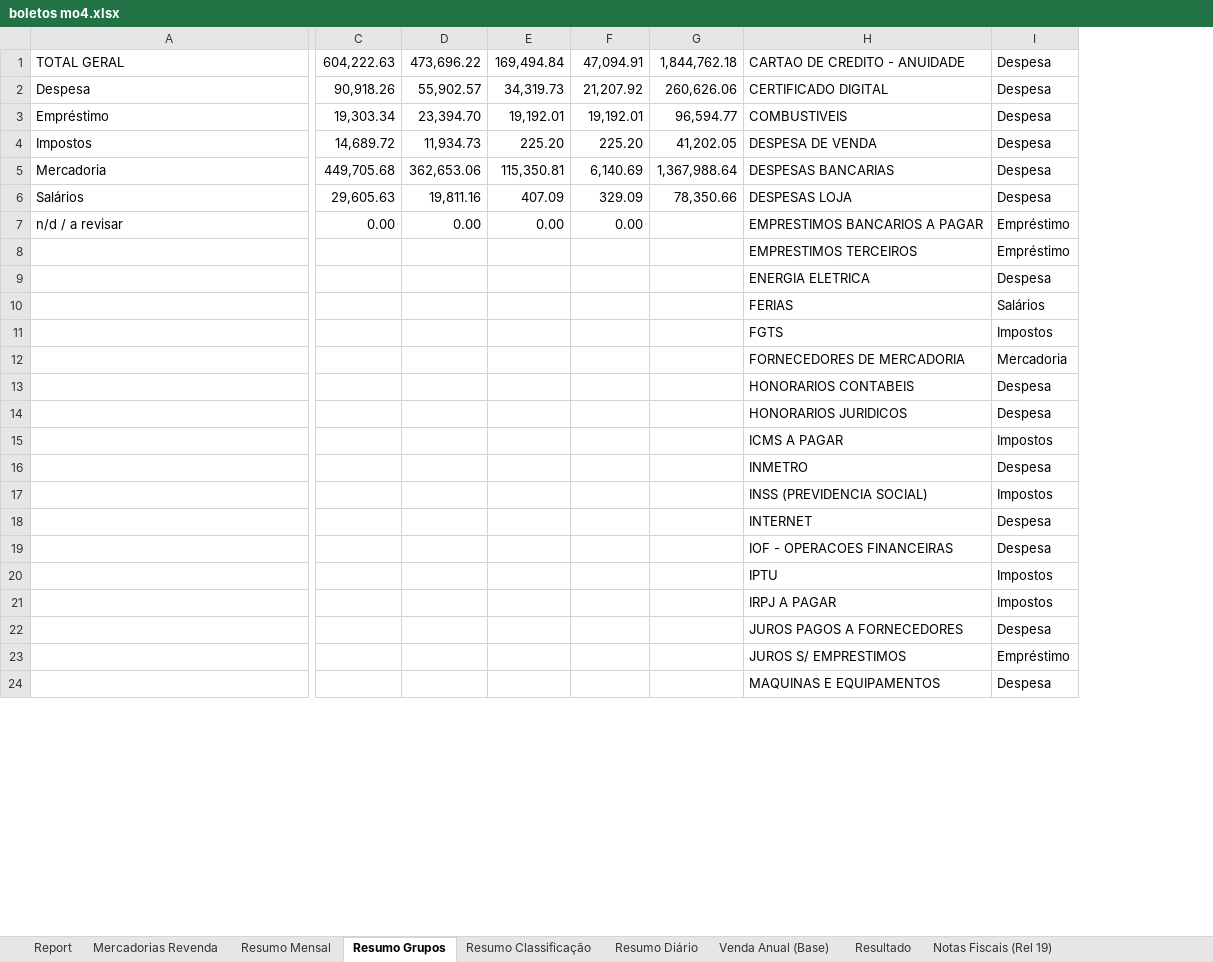
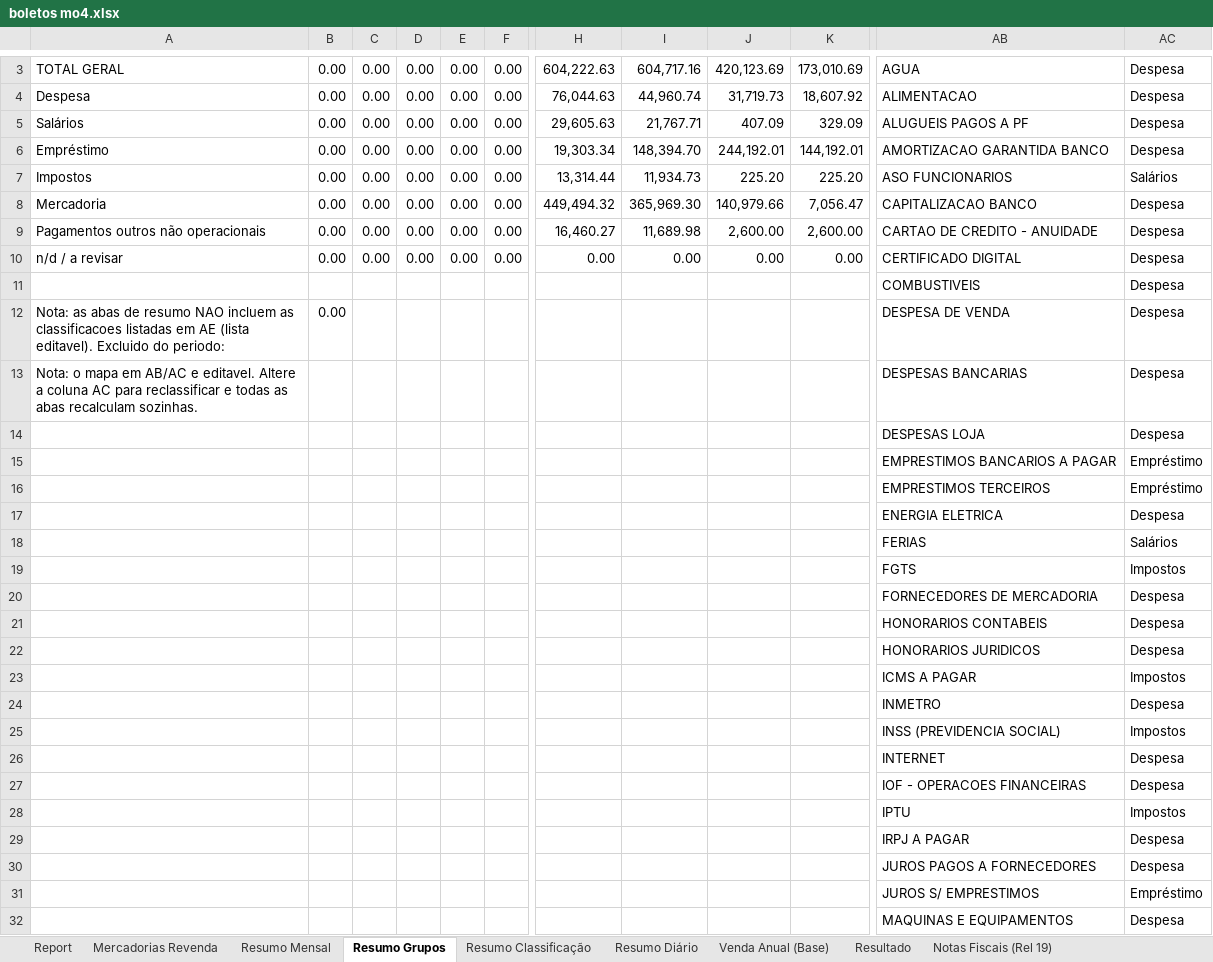
Before and after one commit to neilianesilva2408-collab/boletos---mercadinho, an Excel workbook: boletos mo4.xlsx, sheet Resumo Grupos, drawn as a sheet; only a part is shown, gaps mark what is left out; values as stored, in another font and other column widths than the file's, no borders; removed rows and columns are numbered as before the commit, all else as after; rows hold the shown columns only; the diff covers the shown part only; the diff names each change by its address in the sheet, - before the commit and + after, or states it on an @@ line.

```diff
--- a/boletos mo4.xlsx (sheet Resumo Grupos)
+++ b/boletos mo4.xlsx (sheet Resumo Grupos)
+column B, rows 3-4: 0.00 | 0.00; rows 6-8: all 0.00; row 10: 0.00
+column C, rows 3-4: 0.00 | 0.00; rows 6-8: all 0.00; row 10: 0.00
+column D, rows 3-4: 0.00 | 0.00; rows 6-8: all 0.00; row 10: 0.00
+column E, rows 3-4: 0.00 | 0.00; rows 6-8: all 0.00; row 10: 0.00
+column F, rows 3-4: 0.00 | 0.00; rows 6-8: all 0.00; row 10: 0.00
-column D, rows 1-5: 473,696.22 | 55,902.57 | 23,394.70 | 11,934.73 | 362,653.06; row 7: 0.00
+column I, rows 3-4: 604,717.16 | 44,960.74; rows 6-8: 148,394.70 | 11,934.73 | 365,969.30; row 10: 0.00
-column G, rows 1-5: 1,844,762.18 | 260,626.06 | 96,594.77 | 41,202.05 | 1,367,988.64
-J3: 169,494.84
+J3: 420,123.69
-K3: 47,094.91
+K3: 173,010.69
-AB3: CARTAO DE CREDITO - ANUIDADE
+AB3: AGUA
-H4: 90,918.26
+H4: 76,044.63
-J4: 34,319.73
+J4: 31,719.73
-K4: 21,207.92
+K4: 18,607.92
-AB4: CERTIFICADO DIGITAL
+AB4: ALIMENTACAO
+row 5: Salários | 0.00 | 0.00 | 0.00 | 0.00 | 0.00 | 29,605.63 | 21,767.71 | 407.09 | 329.09 | ALUGUEIS PAGOS A PF | Despesa
-J6: 19,192.01
+J6: 244,192.01
-K6: 19,192.01
+K6: 144,192.01
-AB6: COMBUSTIVEIS
+AB6: AMORTIZACAO GARANTIDA BANCO
-H7: 14,689.72
+H7: 13,314.44
-AB7: DESPESA DE VENDA
+AB7: ASO FUNCIONARIOS
-AC7: Despesa
+AC7: Salários
-H8: 449,705.68
+H8: 449,494.32
-J8: 115,350.81
+J8: 140,979.66
-K8: 6,140.69
+K8: 7,056.47
-AB8: DESPESAS BANCARIAS
+AB8: CAPITALIZACAO BANCO
-row 6: Salários | 29,605.63 | 19,811.16 | 407.09 | 329.09 | 78,350.66 | DESPESAS LOJA | Despesa
+row 9: Pagamentos outros não operacionais | 0.00 | 0.00 | 0.00 | 0.00 | 0.00 | 16,460.27 | 11,689.98 | 2,600.00 | 2,600.00 | CARTAO DE CREDITO - ANUIDADE | Despesa
-AB10: EMPRESTIMOS BANCARIOS A PAGAR
+AB10: CERTIFICADO DIGITAL
-AC10: Empréstimo
+AC10: Despesa
+row 11:  |  |  |  |  |  |  |  |  |  | COMBUSTIVEIS | Despesa
+row 12: Nota: as abas de resumo NAO incluem as classificacoes listadas em AE (lista editavel). Excluido do periodo: | 0.00 |  |  |  |  |  |  |  |  | DESPESA DE VENDA | Despesa
+row 13: Nota: o mapa em AB/AC e editavel. Altere a coluna AC para reclassificar e todas as abas recalculam sozinhas. |  |  |  |  |  |  |  |  |  | DESPESAS BANCARIAS | Despesa
+row 14:  |  |  |  |  |  |  |  |  |  | DESPESAS LOJA | Despesa
+row 15:  |  |  |  |  |  |  |  |  |  | EMPRESTIMOS BANCARIOS A PAGAR | Empréstimo
-AC20: Mercadoria
+AC20: Despesa
-AC29: Impostos
+AC29: Despesa
```
Also changed, not shown: 3 added rows, 1 removed row, 16 added columns and 3 edited cells elsewhere in this sheet, sheet Report, sheet Mov Entradas (Rel 10497), sheet Mercadorias Revenda, sheet Resumo Classificação, sheet Resumo Diário, sheet Resultado, 2 more sheets, formulas that keep their value, boletos mo2.xlsx, 11 other files.
